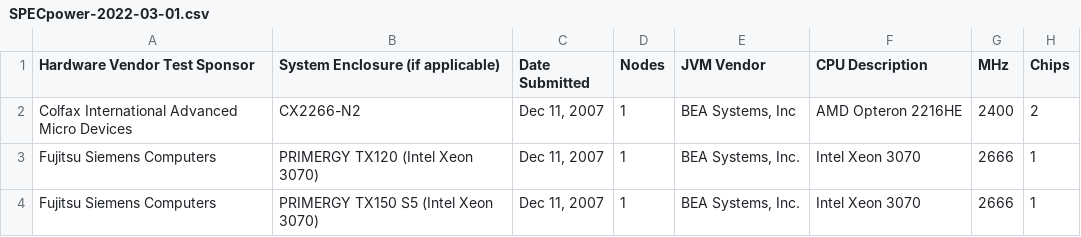
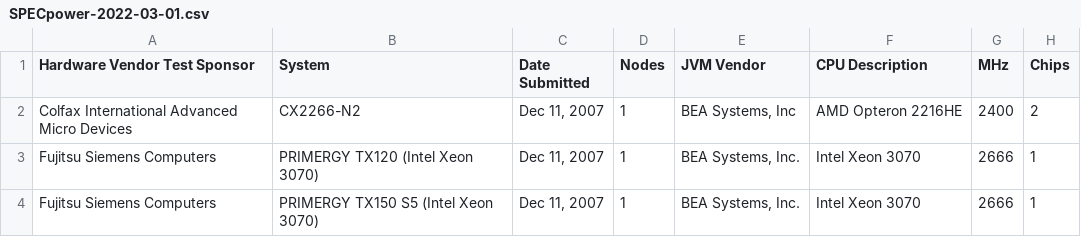
Before and after one commit to cloud-carbon-footprint/cloud-carbon-coefficients, a CSV file: data/SPECpower-2022-03-01.csv, drawn as a sheet; only a part is shown; the diff names each change by its address in the sheet, - before the commit and + after, or states it on an @@ line.

Commit message:
Adds a command to filter SPECpower using a CPU family

```diff
--- a/data/SPECpower-2022-03-01.csv
+++ b/data/SPECpower-2022-03-01.csv
-B1: System Enclosure (if applicable)
+B1: System
```
Also changed, not shown: 1 other file.
